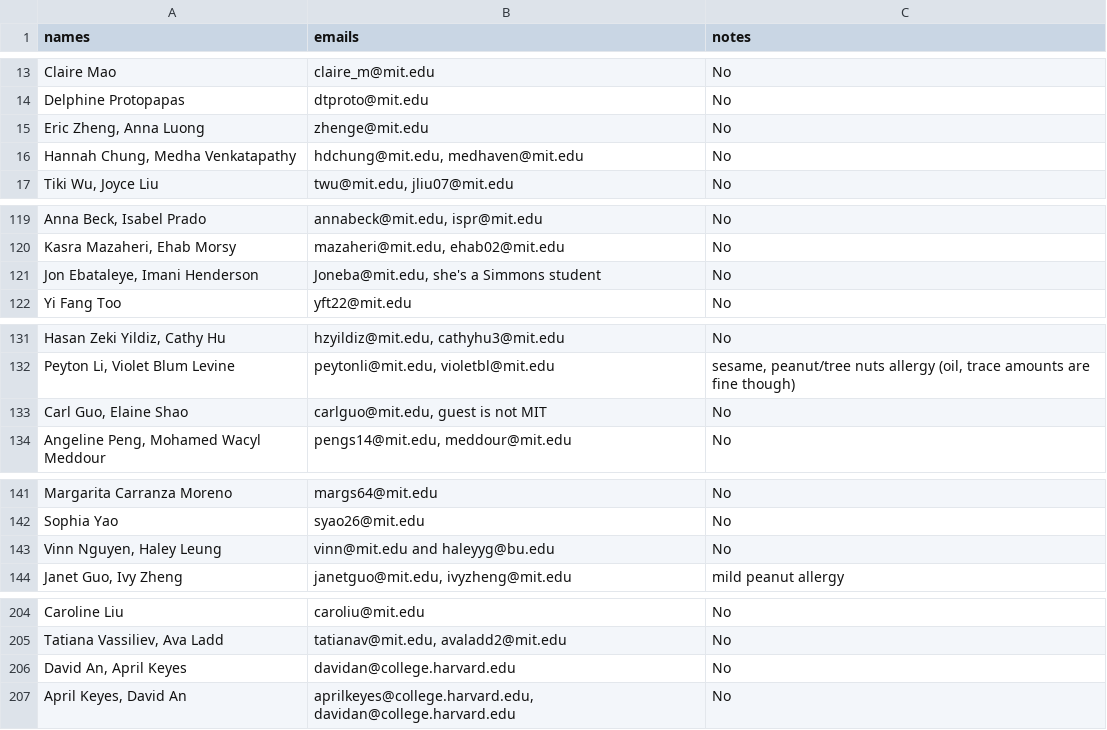
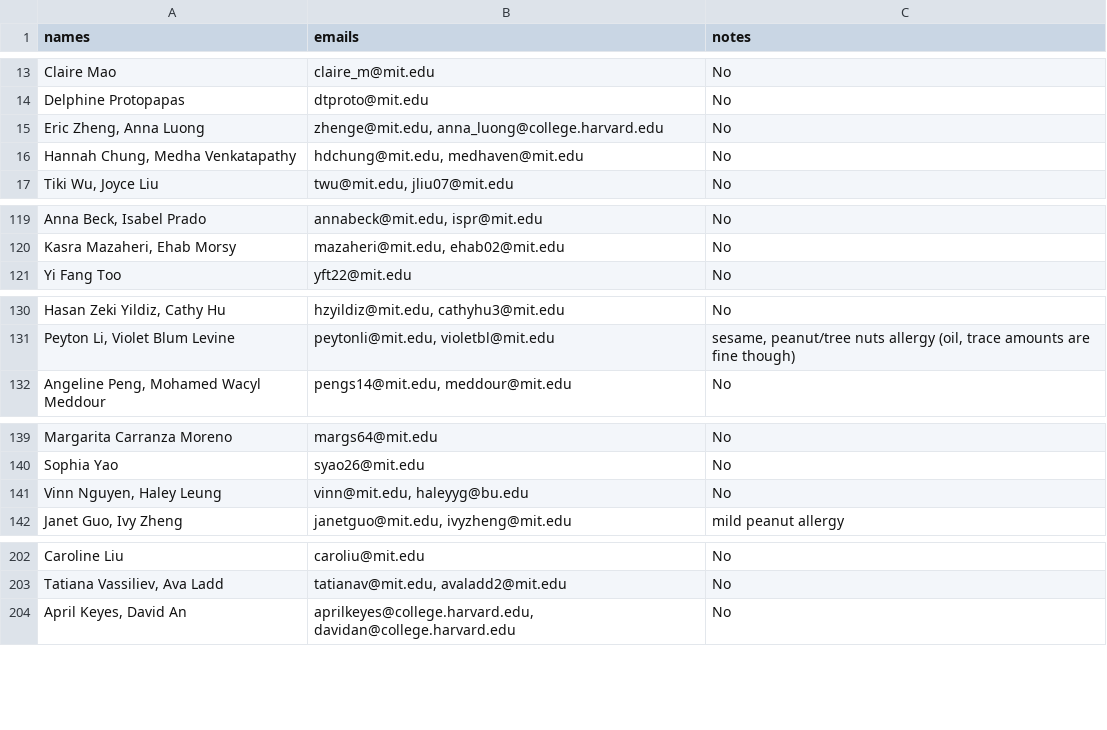
Before and after one commit to gilfordting/mince-lottery, a CSV file: history/lottery/untitled_lottery.csv, drawn as a sheet; only a part is shown, gaps mark what is left out; removed rows and columns are numbered as before the commit, all else as after; the diff names each change by its address in the sheet, - before the commit and + after, or states it on an @@ line.

Commit message:
cleaning data that claude missed

```diff
--- a/history/lottery/untitled_lottery.csv
+++ b/history/lottery/untitled_lottery.csv
-B15 (emails): zhenge@mit.edu
+B15 (emails): zhenge@mit.edu, anna_luong@college.harvard.edu
-row 121: Jon Ebataleye, Imani Henderson | Joneba@mit.edu, she's a Simmons student | No
-row 133: Carl Guo, Elaine Shao | carlguo@mit.edu, guest is not MIT | No
-B141 (emails): vinn@mit.edu and haleyyg@bu.edu
+B141 (emails): vinn@mit.edu, haleyyg@bu.edu
-row 206: David An, April Keyes | davidan@college.harvard.edu | No
```
Also changed, not shown: history/lottery/earth_lottery.csv, history/lottery/entropy_lottery.csv, 5 other files.
